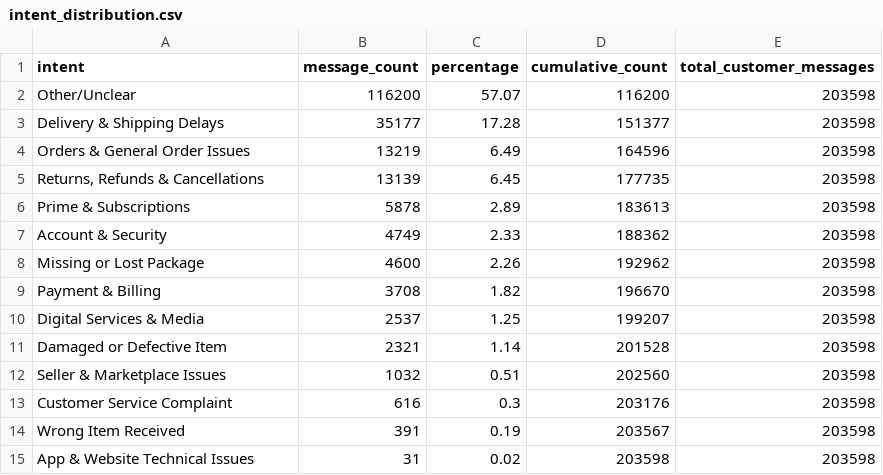
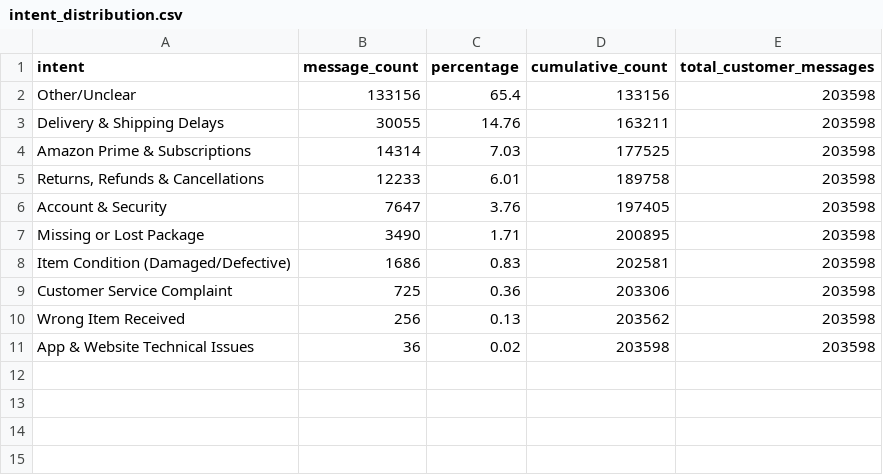
Before and after one commit to Chharlatha23/hiver-ai-customer-support-agent, a CSV file: reports/intent_distribution.csv, drawn as a sheet.

```diff
--- a/reports/intent_distribution.csv
+++ b/reports/intent_distribution.csv
@@ -1,15 +1,11 @@
 intent,message_count,percentage,cumulative_count,total_customer_messages
-Other/Unclear,116200,57.07,116200,203598
-Delivery & Shipping Delays,35177,17.28,151377,203598
-Orders & General Order Issues,13219,6.49,164596,203598
-"Returns, Refunds & Cancellations",13139,6.45,177735,203598
-Prime & Subscriptions,5878,2.89,183613,203598
-Account & Security,4749,2.33,188362,203598
-Missing or Lost Package,4600,2.26,192962,203598
-Payment & Billing,3708,1.82,196670,203598
-Digital Services & Media,2537,1.25,199207,203598
-Damaged or Defective Item,2321,1.14,201528,203598
-Seller & Marketplace Issues,1032,0.51,202560,203598
-Customer Service Complaint,616,0.3,203176,203598
-Wrong Item Received,391,0.19,203567,203598
-App & Website Technical Issues,31,0.02,203598,203598
+Other/Unclear,133156,65.4,133156,203598
+Delivery & Shipping Delays,30055,14.76,163211,203598
+Amazon Prime & Subscriptions,14314,7.03,177525,203598
+"Returns, Refunds & Cancellations",12233,6.01,189758,203598
+Account & Security,7647,3.76,197405,203598
+Missing or Lost Package,3490,1.71,200895,203598
+Item Condition (Damaged/Defective),1686,0.83,202581,203598
+Customer Service Complaint,725,0.36,203306,203598
+Wrong Item Received,256,0.13,203562,203598
+App & Website Technical Issues,36,0.02,203598,203598
```
Also changed, not shown: reports/brand_candidates.csv, reports/intent_examples.csv, 17 other files.
